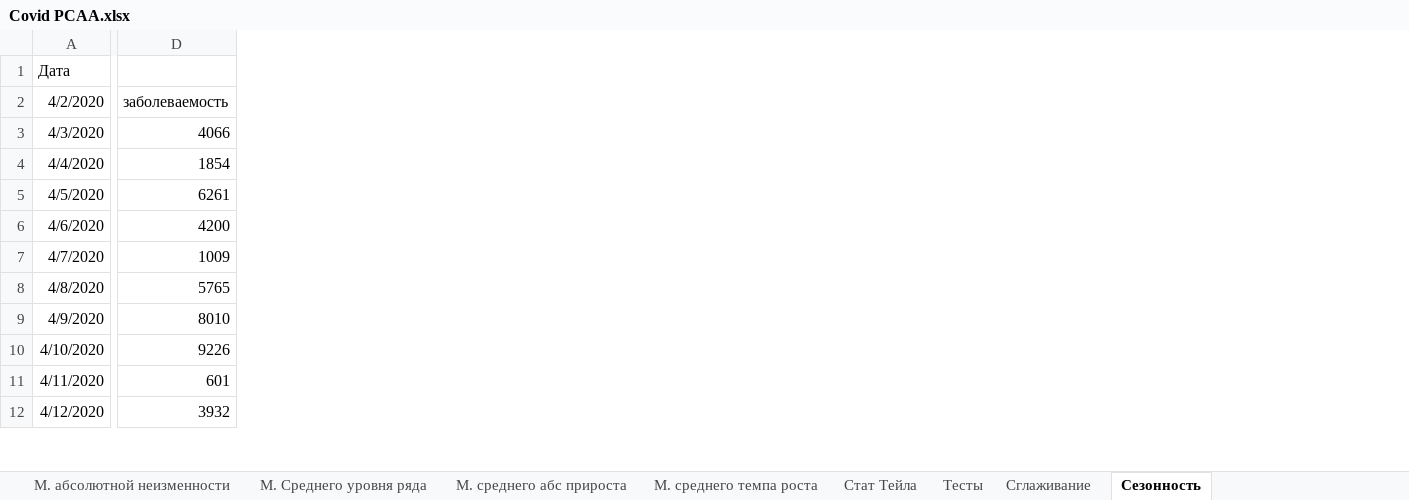
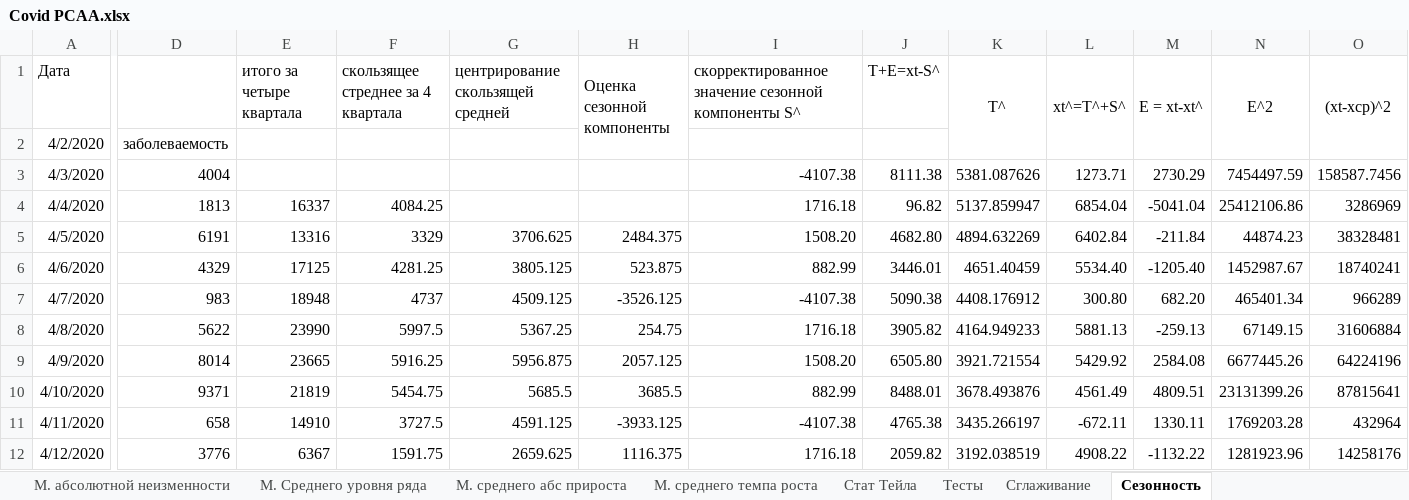
Before and after one commit to mmonastyrskiy/6_sem, an Excel workbook: Эконометрика/отчеты/6/Covid РСАА.xlsx, sheet Сезонность, drawn as a sheet; only a part is shown, gaps mark what is left out; values as stored, in another font and other column widths than the file's, no borders; charts and pictures not drawn; removed rows and columns are numbered as before the commit, all else as after; the diff covers the shown part only; the diff names each change by its address in the sheet, - before the commit and + after, or states it on an @@ line.

Commit message:
Эконометрика РСАА финал

```diff
--- a/Эконометрика/отчеты/6/Covid РСАА.xlsx (sheet Сезонность)
+++ b/Эконометрика/отчеты/6/Covid РСАА.xlsx (sheet Сезонность)
-column D, rows 2-12: заболеваемость | 4066 | 1854 | 6261 | 4200 | 1009 | 5765 | 8010 | 9226 | 601 | 3932
+column D, rows 2-12: заболеваемость | 4004 | 1813 | 6191 | 4329 | 983 | 5622 | 8014 | 9371 | 658 | 3776
+column E (итого за четыре квартала), rows 4-12: 16337 | 13316 | 17125 | 18948 | 23990 | 23665 | 21819 | 14910 | 6367
+column F, rows 1-12: скользящее стреднее за 4 квартала |  |  | 4084.25 | 3329 | 4281.25 | 4737 | 5997.5 | 5916.25 | 5454.75 | 3727.5 | 1591.75
+column G (центрирование скользящей средней), rows 5-12: 3706.625 | 3805.125 | 4509.125 | 5367.25 | 5956.875 | 5685.5 | 4591.125 | 2659.625
+column H (Оценка сезонной компоненты), rows 5-12: 2484.375 | 523.875 | -3526.125 | 254.75 | 2057.125 | 3685.5 | -3933.125 | 1116.375
+column I, rows 1-12: скорректированное значение сезонной компоненты S^ |  | -4107.38 | 1716.18 | 1508.20 | 882.99 | -4107.38 | 1716.18 | 1508.20 | 882.99 | -4107.38 | 1716.18
+column J (T+E=xt-S^), rows 3-12: 8111.38 | 96.82 | 4682.80 | 3446.01 | 5090.38 | 3905.82 | 6505.80 | 8488.01 | 4765.38 | 2059.82
+column K (T^), rows 3-12: 5381.087626 | 5137.859947 | 4894.632269 | 4651.40459 | 4408.176912 | 4164.949233 | 3921.721554 | 3678.493876 | 3435.266197 | 3192.038519
+column L (xt^=T^+S^), rows 3-12: 1273.71 | 6854.04 | 6402.84 | 5534.40 | 300.80 | 5881.13 | 5429.92 | 4561.49 | -672.11 | 4908.22
+column M (E = xt-xt^), rows 3-12: 2730.29 | -5041.04 | -211.84 | -1205.40 | 682.20 | -259.13 | 2584.08 | 4809.51 | 1330.11 | -1132.22
+column N (E^2), rows 3-12: 7454497.59 | 25412106.86 | 44874.23 | 1452987.67 | 465401.34 | 67149.15 | 6677445.26 | 23131399.26 | 1769203.28 | 1281923.96
+column O ((xt-xср)^2), rows 3-12: 158587.7456 | 3286969 | 38328481 | 18740241 | 966289 | 31606884 | 64224196 | 87815641 | 432964 | 14258176
```
Also changed, not shown: 2 added columns elsewhere in this sheet, charts or pictures.
